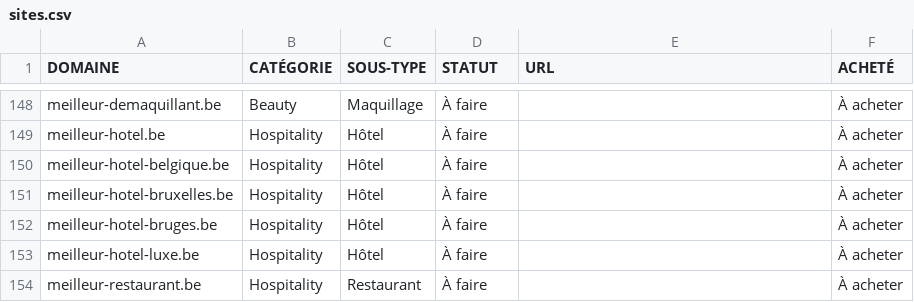
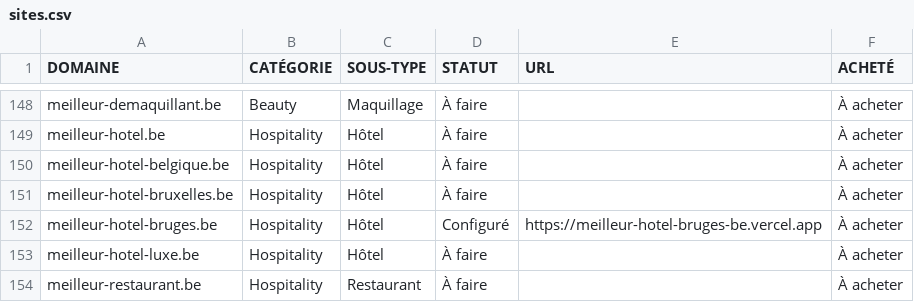
Before and after one commit to emd-project/emd-methodo, a CSV file: pipeline/sites.csv, drawn as a sheet; only a part is shown, gaps mark what is left out.

Commit message:
pipeline — meilleur-hotel-bruges.be passe en Configure (Vercel en ligne), colonne ACHETE inchangee

```diff
--- a/pipeline/sites.csv
+++ b/pipeline/sites.csv
@@ -151,3 +151,3 @@ meilleur-hotel-belgique.be,Hospitality,Hôtel,À faire,,À acheter
 meilleur-hotel-bruxelles.be,Hospitality,Hôtel,À faire,,À acheter
-meilleur-hotel-bruges.be,Hospitality,Hôtel,À faire,,À acheter
+meilleur-hotel-bruges.be,Hospitality,Hôtel,Configuré,https://meilleur-hotel-bruges-be.vercel.app,À acheter
 meilleur-hotel-luxe.be,Hospitality,Hôtel,À faire,,À acheter
```
